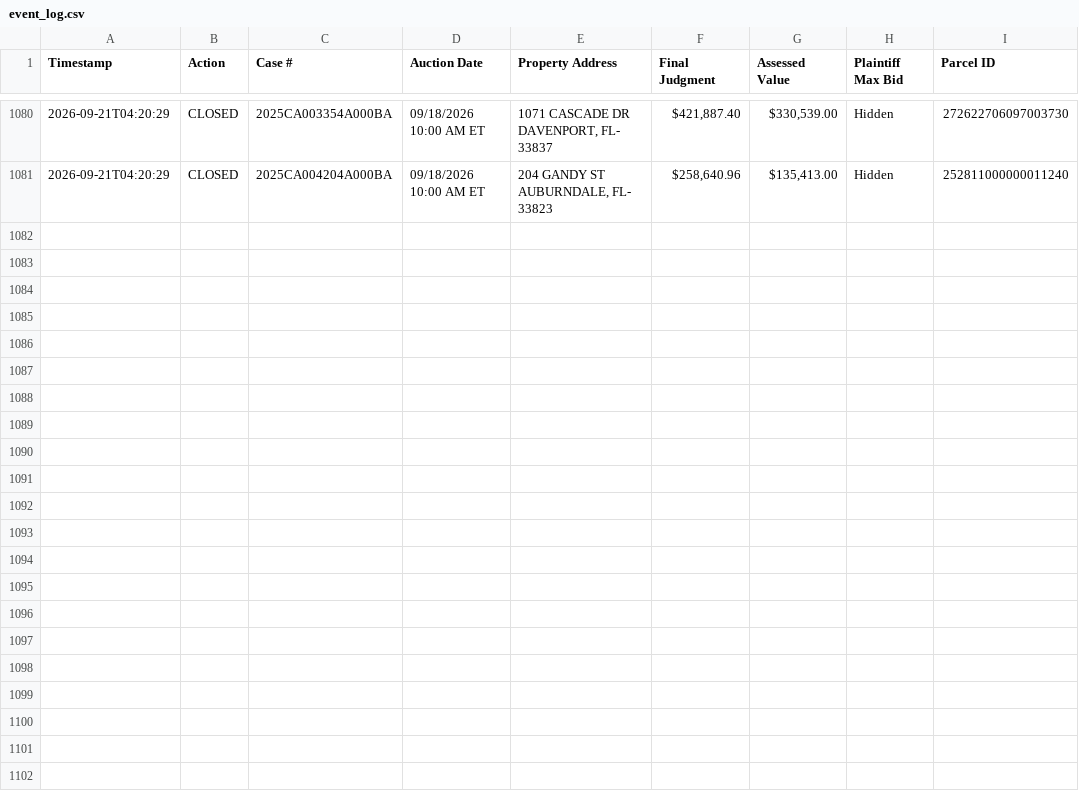
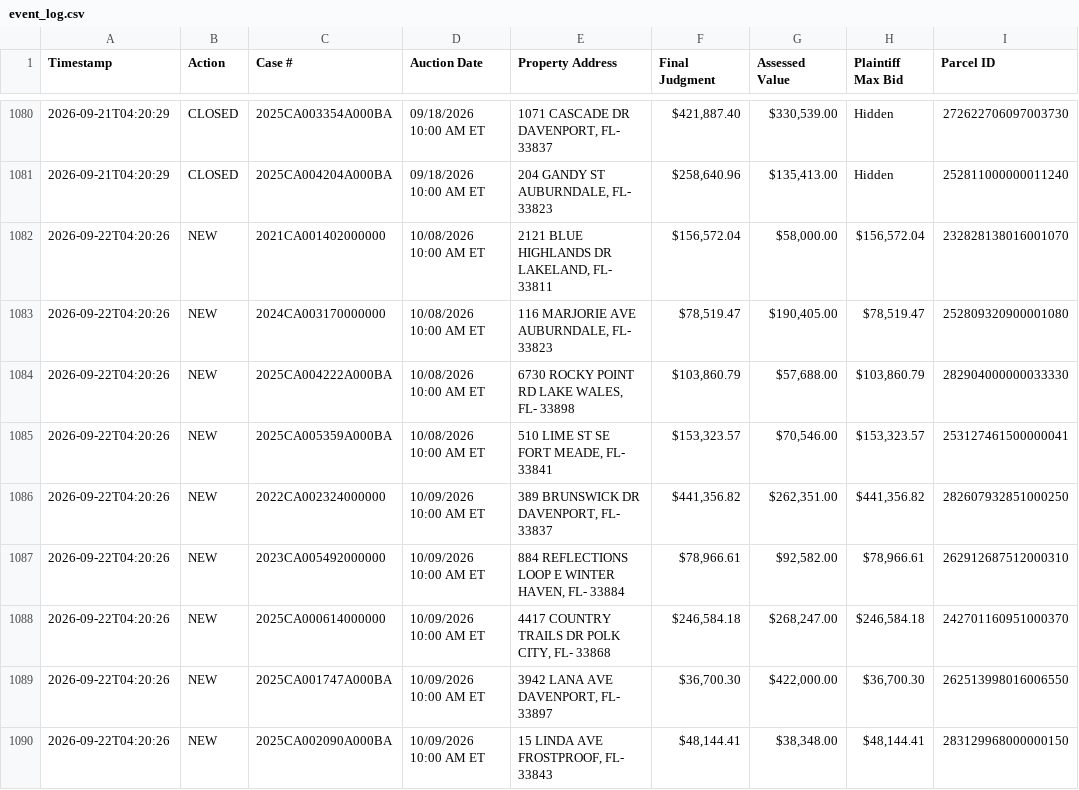
Before and after one commit to figlesias7/realforeclose-polk, a CSV file: data/event_log.csv, drawn as a sheet; only a part is shown, gaps mark what is left out.

```diff
--- a/data/event_log.csv
+++ b/data/event_log.csv
@@ -1081 +1081,10 @@ Timestamp,Action,Case #,Auction Date,Property Address,Final Judgment,Assessed Va
 2026-09-21T04:20:29,CLOSED,2025CA004204A000BA,09/18/2026 10:00 AM ET,"204 GANDY ST AUBURNDALE, FL- 33823","$258,640.96","$135,413.00",Hidden,252811000000011240
+2026-09-22T04:20:26,NEW,2021CA001402000000,10/08/2026 10:00 AM ET,"2121 BLUE HIGHLANDS DR LAKELAND, FL- 33811","$156,572.04","$58,000.00","$156,572.04",232828138016001070
+2026-09-22T04:20:26,NEW,2024CA003170000000,10/08/2026 10:00 AM ET,"116 MARJORIE AVE AUBURNDALE, FL- 33823","$78,519.47","$190,405.00","$78,519.47",252809320900001080
+2026-09-22T04:20:26,NEW,2025CA004222A000BA,10/08/2026 10:00 AM ET,"6730 ROCKY POINT RD LAKE WALES, FL- 33898","$103,860.79","$57,688.00","$103,860.79",282904000000033330
+2026-09-22T04:20:26,NEW,2025CA005359A000BA,10/08/2026 10:00 AM ET,"510 LIME ST SE FORT MEADE, FL- 33841","$153,323.57","$70,546.00","$153,323.57",253127461500000041
+2026-09-22T04:20:26,NEW,2022CA002324000000,10/09/2026 10:00 AM ET,"389 BRUNSWICK DR DAVENPORT, FL- 33837","$441,356.82","$262,351.00","$441,356.82",282607932851000250
+2026-09-22T04:20:26,NEW,2023CA005492000000,10/09/2026 10:00 AM ET,"884 REFLECTIONS LOOP E WINTER HAVEN, FL- 33884","$78,966.61","$92,582.00","$78,966.61",262912687512000310
+2026-09-22T04:20:26,NEW,2025CA000614000000,10/09/2026 10:00 AM ET,"4417 COUNTRY TRAILS DR POLK CITY, FL- 33868","$246,584.18","$268,247.00","$246,584.18",242701160951000370
+2026-09-22T04:20:26,NEW,2025CA001747A000BA,10/09/2026 10:00 AM ET,"3942 LANA AVE DAVENPORT, FL- 33897","$36,700.30","$422,000.00","$36,700.30",262513998016006550
+2026-09-22T04:20:26,NEW,2025CA002090A000BA,10/09/2026 10:00 AM ET,"15 LINDA AVE FROSTPROOF, FL- 33843","$48,144.41","$38,348.00","$48,144.41",283129968000000150
```
Also changed, not shown: data/all_seen.csv, 3 other files.
